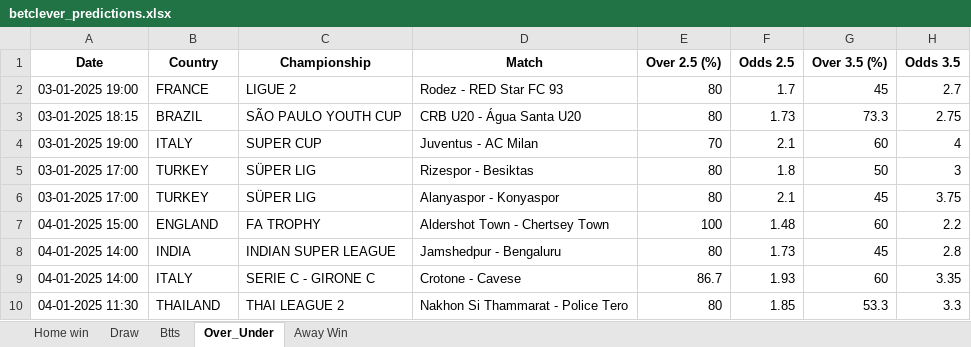
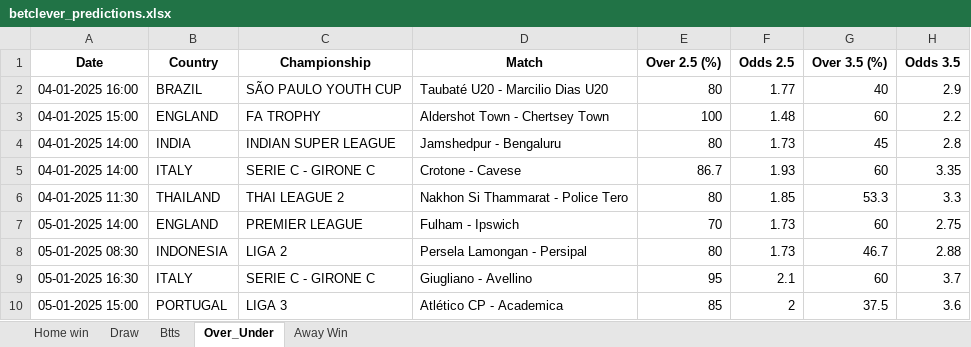
Before and after one commit to dcosta-da/soccer_predictions_scraper, an Excel workbook: betclever_predictions.xlsx, sheet Over_Under, drawn as a sheet; values as stored, in another font and other column widths than the file's, no borders; removed rows and columns are numbered as before the commit, all else as after; the diff names each change by its address in the sheet, - before the commit and + after, or states it on an @@ line.

```diff
--- a/betclever_predictions.xlsx (sheet Over_Under)
+++ b/betclever_predictions.xlsx (sheet Over_Under)
-row 2: 03-01-2025 19:00 | FRANCE | LIGUE 2 | Rodez - RED Star FC 93 | 80 | 1.7 | 45 | 2.7
-row 3: 03-01-2025 18:15 | BRAZIL | SÃO PAULO YOUTH CUP | CRB U20 - Água Santa U20 | 80 | 1.73 | 73.3 | 2.75
-row 4: 03-01-2025 19:00 | ITALY | SUPER CUP | Juventus - AC Milan | 70 | 2.1 | 60 | 4
-row 5: 03-01-2025 17:00 | TURKEY | SÜPER LIG | Rizespor - Besiktas | 80 | 1.8 | 50 | 3
-row 6: 03-01-2025 17:00 | TURKEY | SÜPER LIG | Alanyaspor - Konyaspor | 80 | 2.1 | 45 | 3.75
+row 2: 04-01-2025 16:00 | BRAZIL | SÃO PAULO YOUTH CUP | Taubaté U20 - Marcilio Dias U20 | 80 | 1.77 | 40 | 2.9
+row 7: 05-01-2025 14:00 | ENGLAND | PREMIER LEAGUE | Fulham - Ipswich | 70 | 1.73 | 60 | 2.75
+row 8: 05-01-2025 08:30 | INDONESIA | LIGA 2 | Persela Lamongan - Persipal | 80 | 1.73 | 46.7 | 2.88
+row 9: 05-01-2025 16:30 | ITALY | SERIE C - GIRONE C | Giugliano - Avellino | 95 | 2.1 | 60 | 3.7
+row 10: 05-01-2025 15:00 | PORTUGAL | LIGA 3 | Atlético CP - Academica | 85 | 2 | 37.5 | 3.6
```
Also changed, not shown: sheet Btts, sheet Home win, sheet Draw, sheet Away Win.
